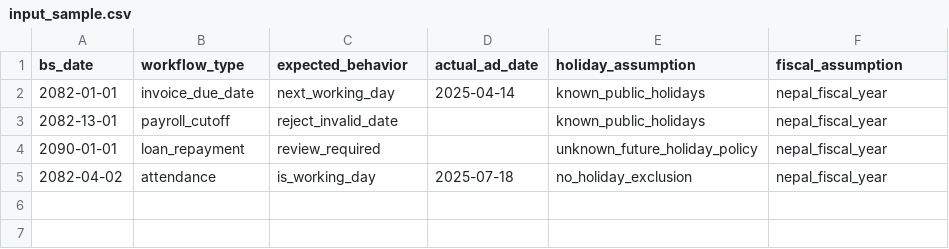
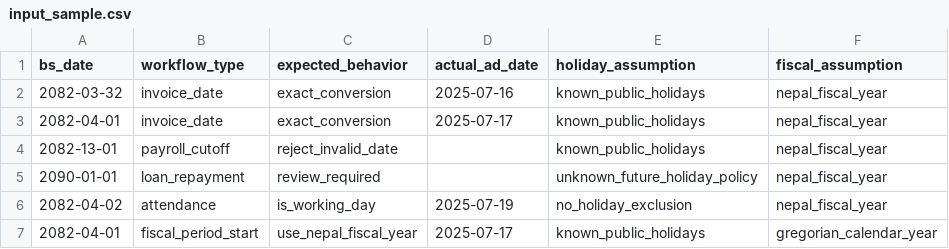
Before and after one commit to dantwoashim/Project_Parva, a CSV file: samples/vendor-date-risk-audit/input_sample.csv, drawn as a sheet.

Commit message:
Close the release gates and add the vendor audit pack

```diff
--- a/samples/vendor-date-risk-audit/input_sample.csv
+++ b/samples/vendor-date-risk-audit/input_sample.csv
@@ -1,5 +1,7 @@
 bs_date,workflow_type,expected_behavior,actual_ad_date,holiday_assumption,fiscal_assumption
-2082-01-01,invoice_due_date,next_working_day,2025-04-14,known_public_holidays,nepal_fiscal_year
+2082-03-32,invoice_date,exact_conversion,2025-07-16,known_public_holidays,nepal_fiscal_year
+2082-04-01,invoice_date,exact_conversion,2025-07-17,known_public_holidays,nepal_fiscal_year
 2082-13-01,payroll_cutoff,reject_invalid_date,,known_public_holidays,nepal_fiscal_year
 2090-01-01,loan_repayment,review_required,,unknown_future_holiday_policy,nepal_fiscal_year
-2082-04-02,attendance,is_working_day,2025-07-18,no_holiday_exclusion,nepal_fiscal_year
+2082-04-02,attendance,is_working_day,2025-07-19,no_holiday_exclusion,nepal_fiscal_year
+2082-04-01,fiscal_period_start,use_nepal_fiscal_year,2025-07-17,known_public_holidays,gregorian_calendar_year
```
Also changed, not shown: 20 other files.
